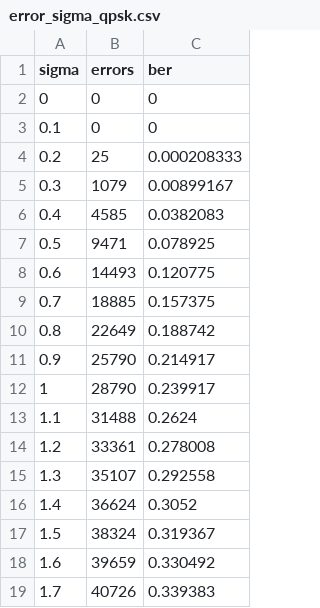
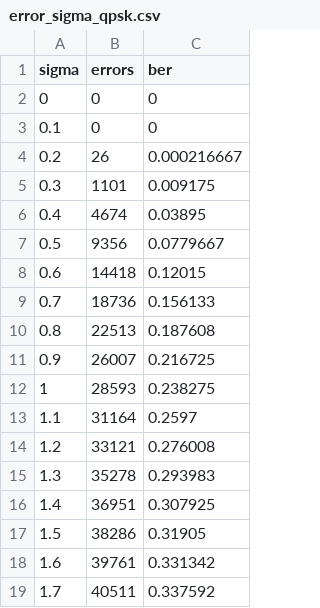
Before and after one commit to Aleksei9810636/QAM, a CSV file: results/error_sigma_qpsk.csv, drawn as a sheet; only a part is shown; the diff covers the shown part only.

```diff
--- a/results/error_sigma_qpsk.csv
+++ b/results/error_sigma_qpsk.csv
@@ -3,17 +3,17 @@ sigma,errors,ber
 0.1,0,0
-0.2,25,0.000208333
-0.3,1079,0.00899167
-0.4,4585,0.0382083
-0.5,9471,0.078925
-0.6,14493,0.120775
-0.7,18885,0.157375
-0.8,22649,0.188742
-0.9,25790,0.214917
-1,28790,0.239917
-1.1,31488,0.2624
-1.2,33361,0.278008
-1.3,35107,0.292558
-1.4,36624,0.3052
-1.5,38324,0.319367
-1.6,39659,0.330492
-1.7,40726,0.339383
+0.2,26,0.000216667
+0.3,1101,0.009175
+0.4,4674,0.03895
+0.5,9356,0.0779667
+0.6,14418,0.12015
+0.7,18736,0.156133
+0.8,22513,0.187608
+0.9,26007,0.216725
+1,28593,0.238275
+1.1,31164,0.2597
+1.2,33121,0.276008
+1.3,35278,0.293983
+1.4,36951,0.307925
+1.5,38286,0.31905
+1.6,39761,0.331342
+1.7,40511,0.337592
```
Also changed, not shown: 166 edited cells elsewhere in this file, results/error_sigma_qam16.csv, results/error_sigma_qam64.csv, 18 other files.
